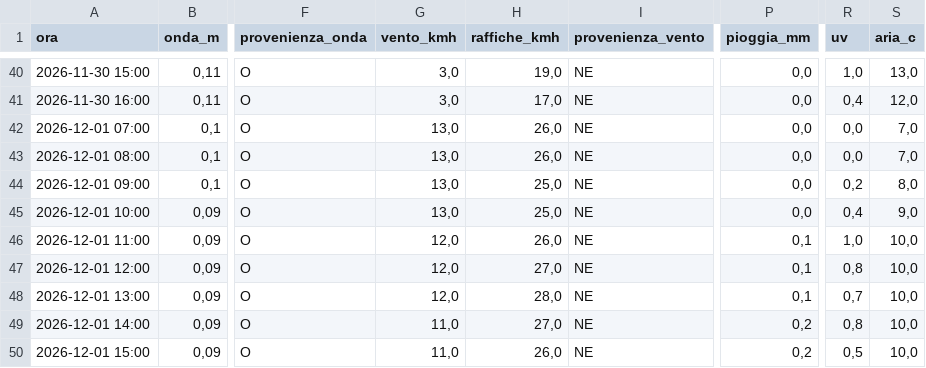
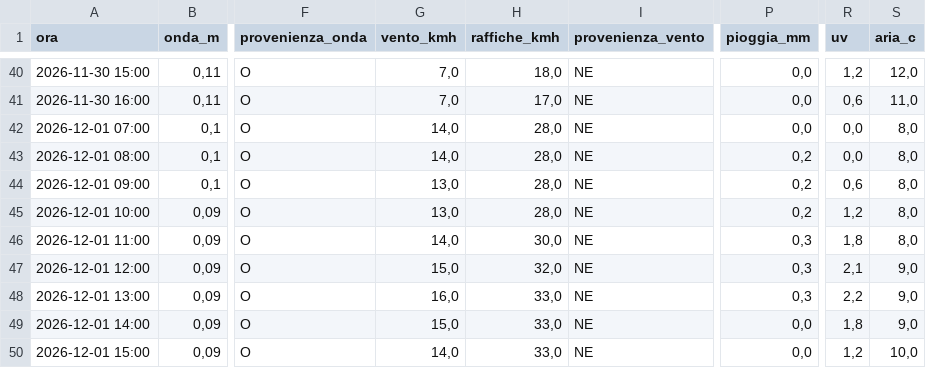
Before and after one commit to enricomariacaporossi/surf-lazio, a CSV file: data/settimana_fregene.csv, drawn as a sheet; only a part is shown, gaps mark what is left out; the diff covers the shown part only; the diff names each change by its address in the sheet, - before the commit and + after, or states it on an @@ line.

```diff
--- a/data/settimana_fregene.csv
+++ b/data/settimana_fregene.csv
-G40:G41 (vento_kmh): 3,0
+G40:G41 (vento_kmh): 7,0
-H40 (raffiche_kmh): 19,0
+H40 (raffiche_kmh): 18,0
-R40 (uv): 1,0
+R40 (uv): 1,2
-S40 (aria_c): 13,0
+S40 (aria_c): 12,0
-R41 (uv): 0,4
+R41 (uv): 0,6
-S41 (aria_c): 12,0
+S41 (aria_c): 11,0
-G42:G43 (vento_kmh): 13,0
+G42:G43 (vento_kmh): 14,0
-H42:H43 (raffiche_kmh): 26,0
+H42:H43 (raffiche_kmh): 28,0
-S42:S43 (aria_c): 7,0
+S42:S43 (aria_c): 8,0
-P43:P45 (pioggia_mm): 0,0
+P43:P45 (pioggia_mm): 0,2
-H44:H45 (raffiche_kmh): 25,0
+H44:H45 (raffiche_kmh): 28,0
-R44 (uv): 0,2
+R44 (uv): 0,6
-R45 (uv): 0,4
+R45 (uv): 1,2
-S45 (aria_c): 9,0
+S45 (aria_c): 8,0
-G46 (vento_kmh): 12,0
+G46 (vento_kmh): 14,0
-H46 (raffiche_kmh): 26,0
+H46 (raffiche_kmh): 30,0
-P46:P48 (pioggia_mm): 0,1
+P46:P48 (pioggia_mm): 0,3
-R46 (uv): 1,0
+R46 (uv): 1,8
-S46 (aria_c): 10,0
+S46 (aria_c): 8,0
-G47 (vento_kmh): 12,0
+G47 (vento_kmh): 15,0
-H47 (raffiche_kmh): 27,0
+H47 (raffiche_kmh): 32,0
-R47 (uv): 0,8
+R47 (uv): 2,1
-S47:S49 (aria_c): 10,0
+S47:S49 (aria_c): 9,0
-G48 (vento_kmh): 12,0
+G48 (vento_kmh): 16,0
-H48 (raffiche_kmh): 28,0
+H48 (raffiche_kmh): 33,0
-R48 (uv): 0,7
+R48 (uv): 2,2
-G49 (vento_kmh): 11,0
+G49 (vento_kmh): 15,0
-H49 (raffiche_kmh): 27,0
+H49 (raffiche_kmh): 33,0
-P49:P50 (pioggia_mm): 0,2
+P49:P50 (pioggia_mm): 0,0
-R49 (uv): 0,8
+R49 (uv): 1,8
-G50 (vento_kmh): 11,0
+G50 (vento_kmh): 14,0
-H50 (raffiche_kmh): 26,0
+H50 (raffiche_kmh): 33,0
-R50 (uv): 0,5
+R50 (uv): 1,2
```
Also changed, not shown: 69 edited cells elsewhere in this file, data/settimana_santa-severa.csv, data/settimana_secret-spot.csv, 6 other files.
